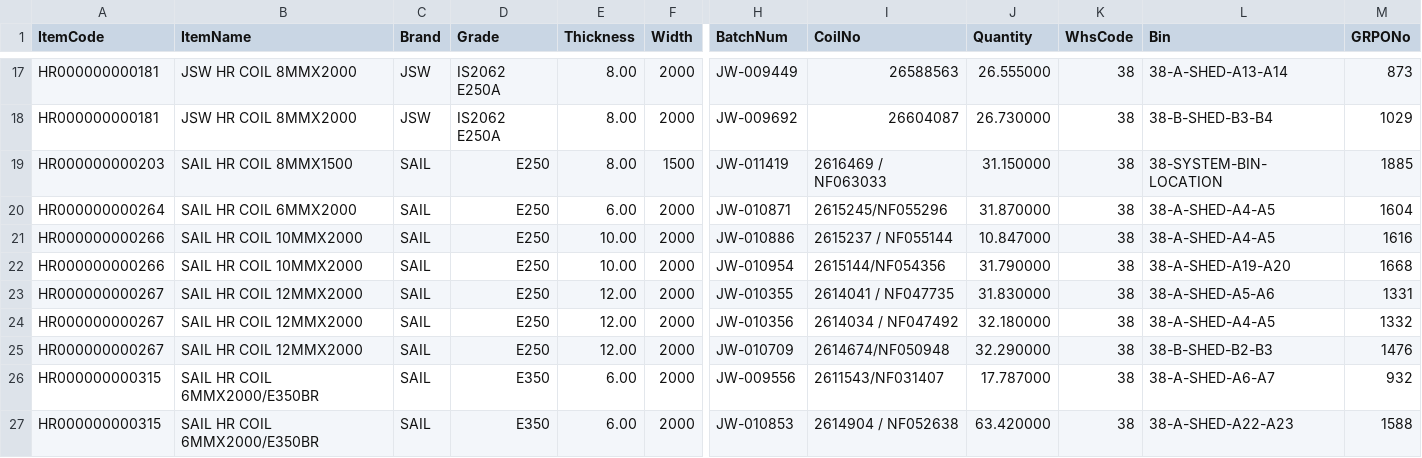
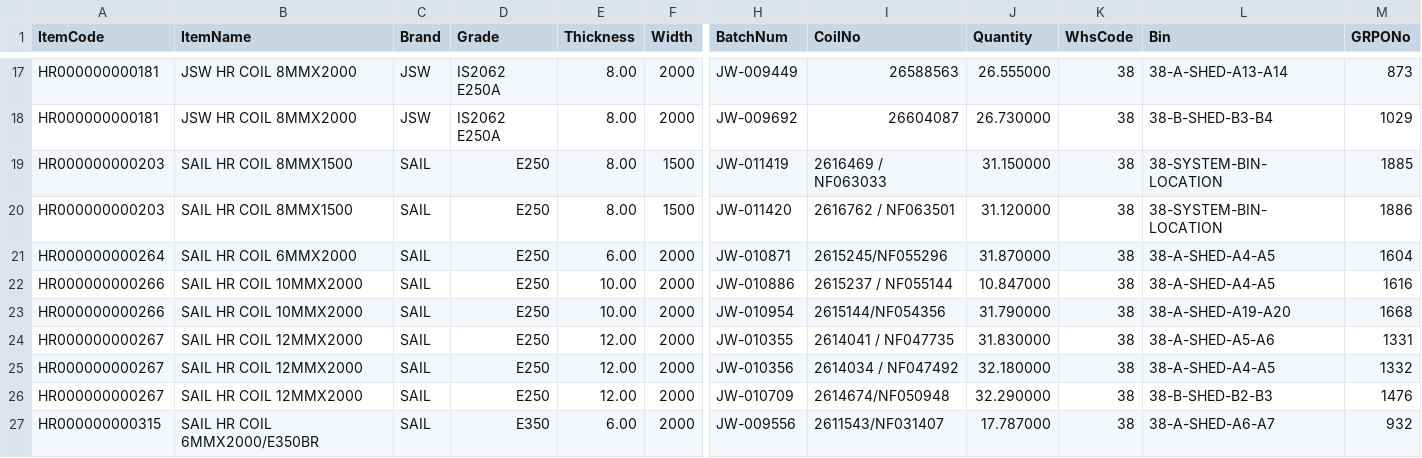
Before and after one commit to BSC23609/bsc-stock-data, a CSV file: coils.csv, drawn as a sheet; only a part is shown, gaps mark what is left out; the shorter side is filled out with more unchanged rows; rows hold the shown columns only; the diff names each change by its address in the sheet, - before the commit and + after, or states it on an @@ line.

```diff
--- a/coils.csv
+++ b/coils.csv
+row 20: HR000000000203 | SAIL HR COIL 8MMX1500 | SAIL | E250 | 8.00 | 1500 | JW-011420 | 2616762 / NF063501 | 31.120000 | 38 | 38-SYSTEM-BIN-LOCATION | 1886
```
Also changed, not shown: mis_purchase.csv, mis_stock.csv, 3 other files.
